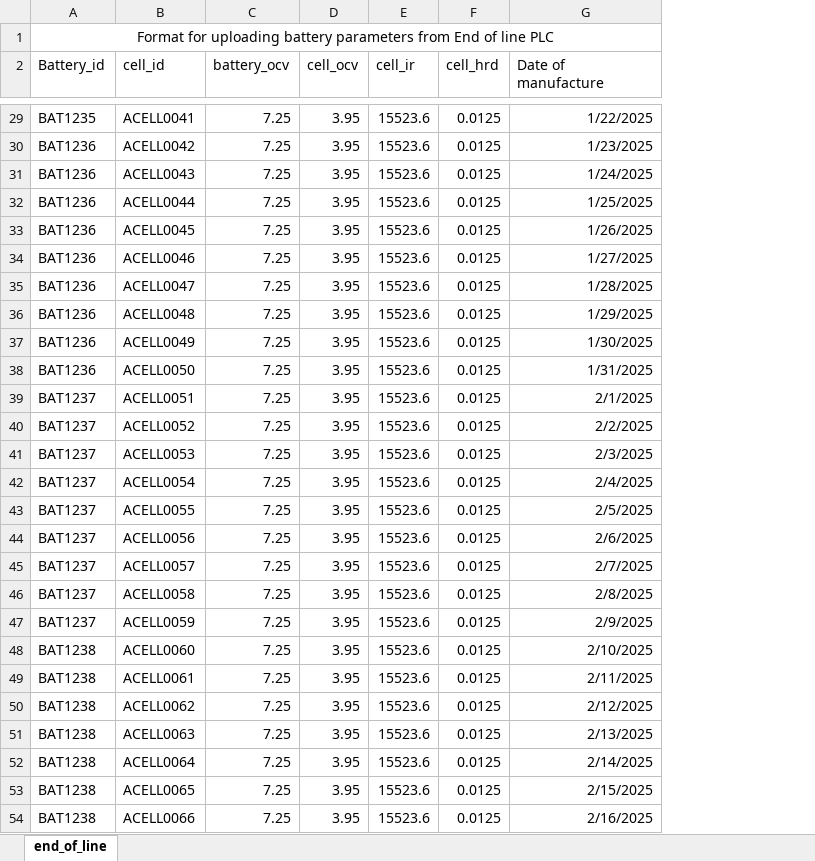
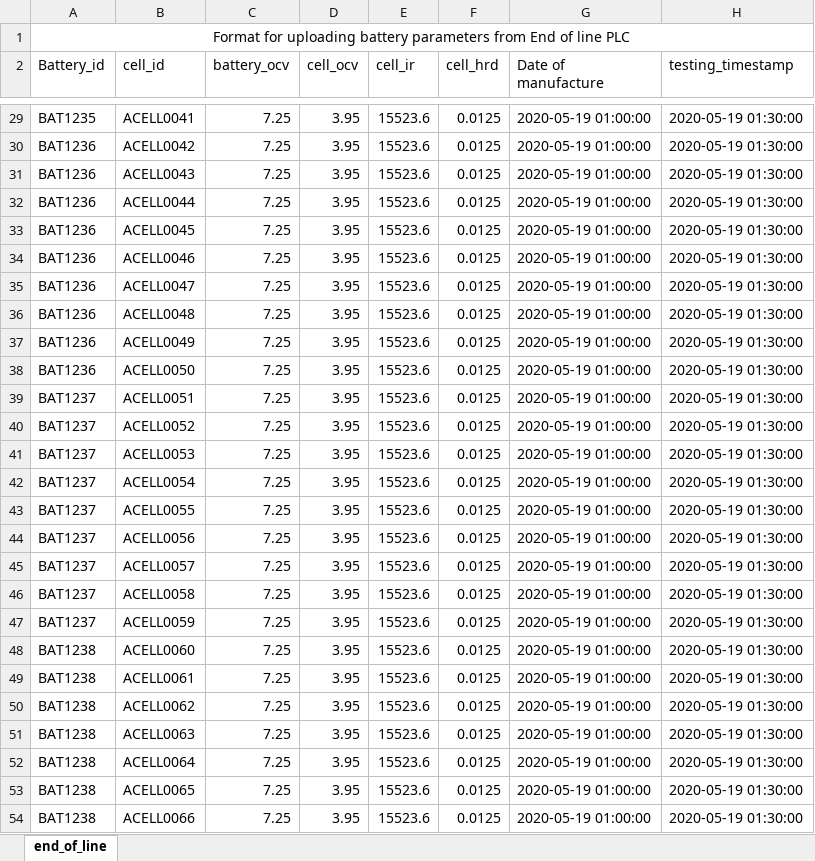
Before and after one commit to priteshAlshetty/godrej-backend_01, an Excel workbook: static/end_of_line.xlsx, sheet end_of_line, drawn as a sheet; only a part is shown, gaps mark what is left out; values as stored, in another font and other column widths than the file's, no borders; the diff covers the shown part only; the diff names each change by its address in the sheet, - before the commit and + after, or states it on an @@ line.

```diff
--- a/static/end_of_line.xlsx (sheet end_of_line)
+++ b/static/end_of_line.xlsx (sheet end_of_line)
+column H (testing_timestamp), rows 29-54: all 2020-05-19 01:30:00
-G29 (Date of manufacture): 1/22/2025
+G29 (Date of manufacture): 2020-05-19 01:00:00
-G30 (Date of manufacture): 1/23/2025
+G30 (Date of manufacture): 2020-05-19 01:00:00
-G31 (Date of manufacture): 1/24/2025
+G31 (Date of manufacture): 2020-05-19 01:00:00
-G32 (Date of manufacture): 1/25/2025
+G32 (Date of manufacture): 2020-05-19 01:00:00
-G33 (Date of manufacture): 1/26/2025
+G33 (Date of manufacture): 2020-05-19 01:00:00
-G34 (Date of manufacture): 1/27/2025
+G34 (Date of manufacture): 2020-05-19 01:00:00
-G35 (Date of manufacture): 1/28/2025
+G35 (Date of manufacture): 2020-05-19 01:00:00
-G36 (Date of manufacture): 1/29/2025
+G36 (Date of manufacture): 2020-05-19 01:00:00
-G37 (Date of manufacture): 1/30/2025
+G37 (Date of manufacture): 2020-05-19 01:00:00
-G38 (Date of manufacture): 1/31/2025
+G38 (Date of manufacture): 2020-05-19 01:00:00
-G39 (Date of manufacture): 2/1/2025
+G39 (Date of manufacture): 2020-05-19 01:00:00
-G40 (Date of manufacture): 2/2/2025
+G40 (Date of manufacture): 2020-05-19 01:00:00
-G41 (Date of manufacture): 2/3/2025
+G41 (Date of manufacture): 2020-05-19 01:00:00
-G42 (Date of manufacture): 2/4/2025
+G42 (Date of manufacture): 2020-05-19 01:00:00
-G43 (Date of manufacture): 2/5/2025
+G43 (Date of manufacture): 2020-05-19 01:00:00
-G44 (Date of manufacture): 2/6/2025
+G44 (Date of manufacture): 2020-05-19 01:00:00
-G45 (Date of manufacture): 2/7/2025
+G45 (Date of manufacture): 2020-05-19 01:00:00
-G46 (Date of manufacture): 2/8/2025
+G46 (Date of manufacture): 2020-05-19 01:00:00
-G47 (Date of manufacture): 2/9/2025
+G47 (Date of manufacture): 2020-05-19 01:00:00
-G48 (Date of manufacture): 2/10/2025
+G48 (Date of manufacture): 2020-05-19 01:00:00
-G49 (Date of manufacture): 2/11/2025
+G49 (Date of manufacture): 2020-05-19 01:00:00
-G50 (Date of manufacture): 2/12/2025
+G50 (Date of manufacture): 2020-05-19 01:00:00
-G51 (Date of manufacture): 2/13/2025
+G51 (Date of manufacture): 2020-05-19 01:00:00
-G52 (Date of manufacture): 2/14/2025
+G52 (Date of manufacture): 2020-05-19 01:00:00
-G53 (Date of manufacture): 2/15/2025
+G53 (Date of manufacture): 2020-05-19 01:00:00
-G54 (Date of manufacture): 2/16/2025
+G54 (Date of manufacture): 2020-05-19 01:00:00
```
Also changed, not shown: 64 edited cells elsewhere in this sheet, 15 other files.
